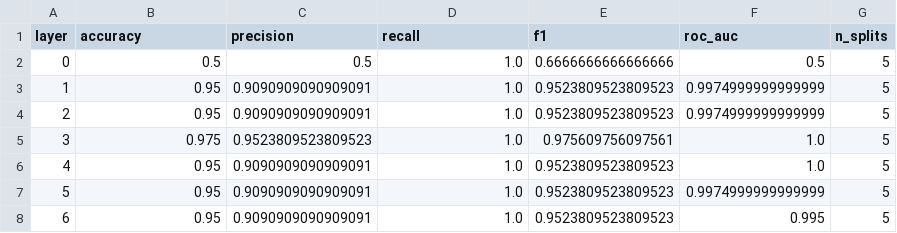
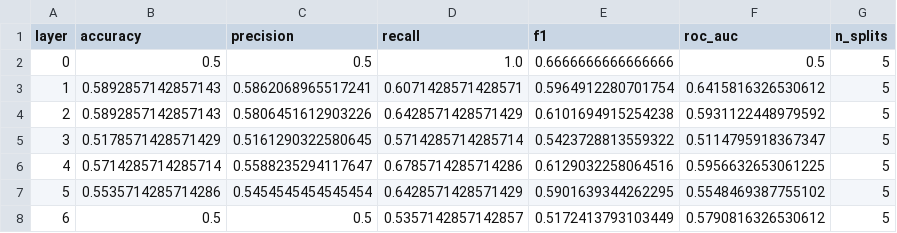
Before and after one commit to DaviBonetto/algoverse, a CSV file: reports/layer_probe_metrics.csv, drawn as a sheet; only a part is shown; the diff covers the shown part only.

```diff
--- a/reports/layer_probe_metrics.csv
+++ b/reports/layer_probe_metrics.csv
@@ -2,7 +2,7 @@ layer,accuracy,precision,recall,f1,roc_auc,n_splits
 0,0.5,0.5,1.0,0.6666666666666666,0.5,5
-1,0.95,0.9090909090909091,1.0,0.9523809523809523,0.9974999999999999,5
-2,0.95,0.9090909090909091,1.0,0.9523809523809523,0.9974999999999999,5
-3,0.975,0.9523809523809523,1.0,0.975609756097561,1.0,5
-4,0.95,0.9090909090909091,1.0,0.9523809523809523,1.0,5
-5,0.95,0.9090909090909091,1.0,0.9523809523809523,0.9974999999999999,5
-6,0.95,0.9090909090909091,1.0,0.9523809523809523,0.995,5
+1,0.5892857142857143,0.5862068965517241,0.6071428571428571,0.5964912280701754,0.6415816326530612,5
+2,0.5892857142857143,0.5806451612903226,0.6428571428571429,0.6101694915254238,0.5931122448979592,5
+3,0.5178571428571429,0.5161290322580645,0.5714285714285714,0.5423728813559322,0.5114795918367347,5
+4,0.5714285714285714,0.5588235294117647,0.6785714285714286,0.6129032258064516,0.5956632653061225,5
+5,0.5535714285714286,0.5454545454545454,0.6428571428571429,0.5901639344262295,0.5548469387755102,5
+6,0.5,0.5,0.5357142857142857,0.5172413793103449,0.5790816326530612,5
```
Also changed, not shown: 110 edited cells elsewhere in this file, 21 other files.
